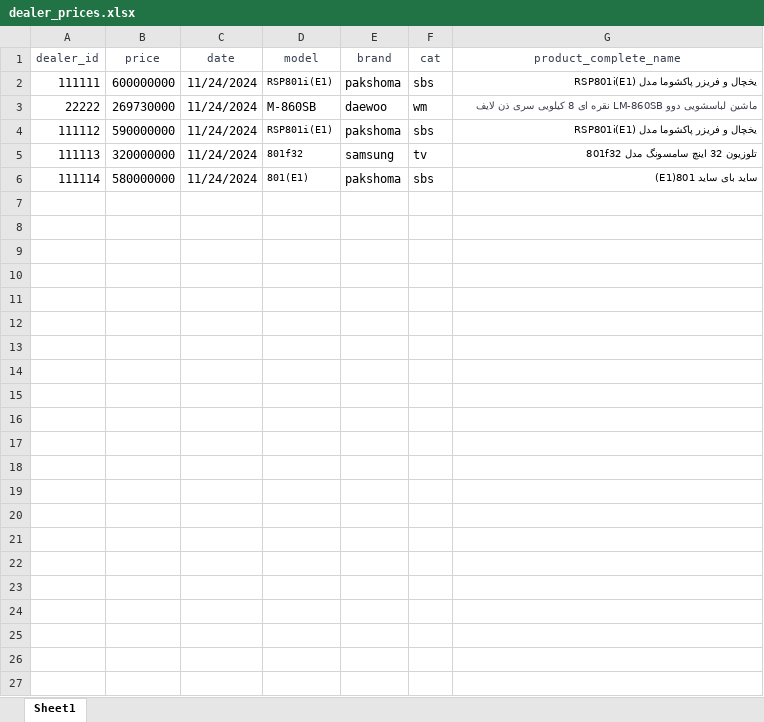
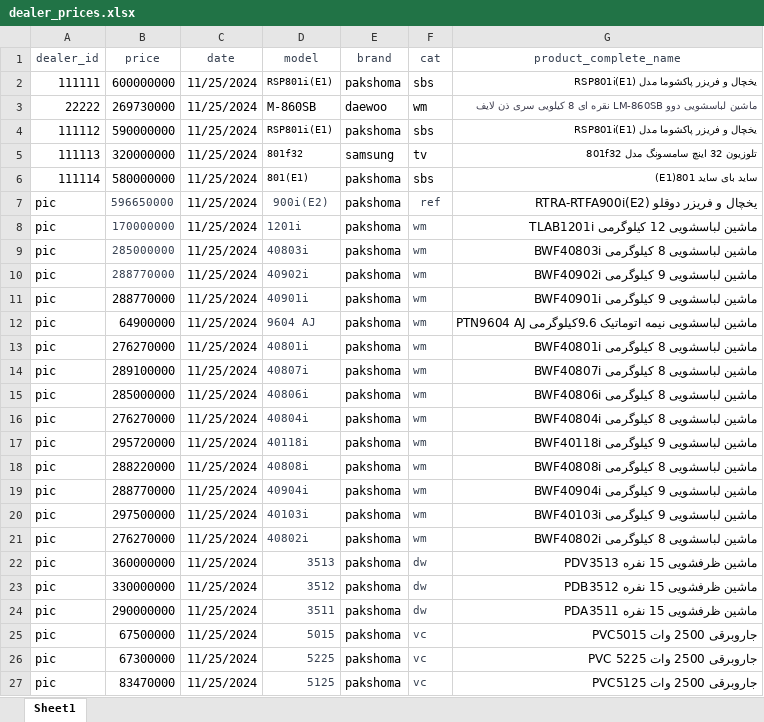
Before and after one commit to rezazolfii/dealer-price, an Excel workbook: dealer_prices.xlsx, sheet Sheet1, drawn as a sheet; values as stored, in another font and other column widths than the file's, no borders; the diff names each change by its address in the sheet, - before the commit and + after, or states it on an @@ line.

Commit message:
updated price

```diff
--- a/dealer_prices.xlsx (sheet Sheet1)
+++ b/dealer_prices.xlsx (sheet Sheet1)
-C2:C6 (date): 11/24/2024
+C2:C6 (date): 11/25/2024
+row 7: pic | 596650000 | 11/25/2024 | 900i(E2) | pakshoma | ref | یخچال و فریزر دوقلو RTRA-RTFA900i(E2)
+row 8: pic | 170000000 | 11/25/2024 | 1201i | pakshoma | wm | ماشین لباسشویی 12 کیلوگرمی TLAB1201i
+row 9: pic | 285000000 | 11/25/2024 | 40803i | pakshoma | wm | ماشین لباسشویی 8 کیلوگرمی BWF40803i
+row 10: pic | 288770000 | 11/25/2024 | 40902i | pakshoma | wm | ماشین لباسشویی 9 کیلوگرمی BWF40902i
+row 11: pic | 288770000 | 11/25/2024 | 40901i | pakshoma | wm | ماشین لباسشویی 9 کیلوگرمی BWF40901i
+row 12: pic | 64900000 | 11/25/2024 | 9604 AJ | pakshoma | wm | ماشین لباسشویی نیمه اتوماتیک 9.6‌کیلوگرمی PTN9604 AJ
+row 13: pic | 276270000 | 11/25/2024 | 40801i | pakshoma | wm | ماشین لباسشویی 8 کیلوگرمی BWF40801i
+row 14: pic | 289100000 | 11/25/2024 | 40807i | pakshoma | wm | ماشین لباسشویی 8 کیلوگرمی BWF40807i
+row 15: pic | 285000000 | 11/25/2024 | 40806i | pakshoma | wm | ماشین لباسشویی 8 کیلوگرمی BWF40806i
+row 16: pic | 276270000 | 11/25/2024 | 40804i | pakshoma | wm | ماشین لباسشویی 8 کیلوگرمی BWF40804i
+row 17: pic | 295720000 | 11/25/2024 | 40118i | pakshoma | wm | ماشین لباسشویی 9 کیلوگرمی BWF40118i
+row 18: pic | 288220000 | 11/25/2024 | 40808i | pakshoma | wm | ماشین لباسشویی 8 کیلوگرمی BWF40808i
+row 19: pic | 288770000 | 11/25/2024 | 40904i | pakshoma | wm | ماشین لباسشویی 9 کیلوگرمی BWF40904i
+row 20: pic | 297500000 | 11/25/2024 | 40103i | pakshoma | wm | ماشین لباسشویی 9 کیلوگرمی BWF40103i
+row 21: pic | 276270000 | 11/25/2024 | 40802i | pakshoma | wm | ماشین لباسشویی 8 کیلوگرمی BWF40802i
+row 22: pic | 360000000 | 11/25/2024 | 3513 | pakshoma | dw | ماشین ظرفشویی 15 نفره PDV3513
+row 23: pic | 330000000 | 11/25/2024 | 3512 | pakshoma | dw | ماشین ظرفشویی 15 نفره PDB3512
+row 24: pic | 290000000 | 11/25/2024 | 3511 | pakshoma | dw | ماشین ظرفشویی 15 نفره PDA3511
+row 25: pic | 67500000 | 11/25/2024 | 5015 | pakshoma | vc | جاروبرقی 2500 وات PVC5015
+row 26: pic | 67300000 | 11/25/2024 | 5225 | pakshoma | vc | جاروبرقی 2500 وات PVC 5225
+row 27: pic | 83470000 | 11/25/2024 | 5125 | pakshoma | vc | جاروبرقی 2500 وات PVC5125
```
